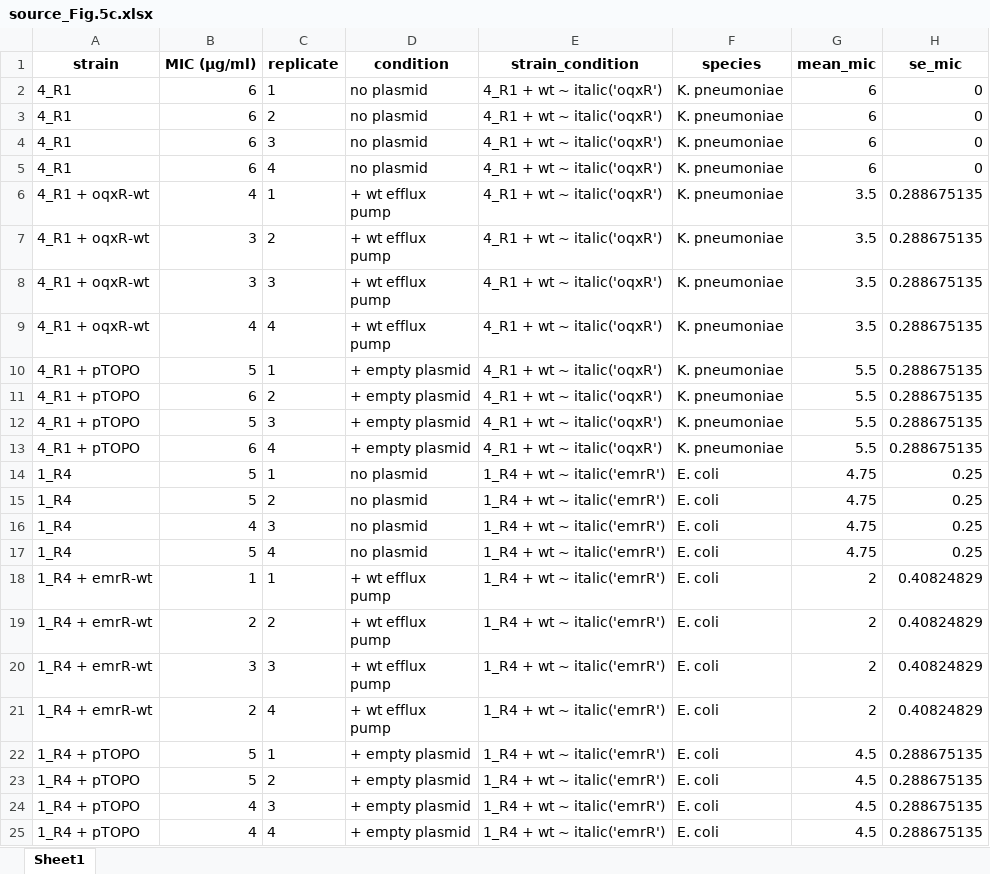
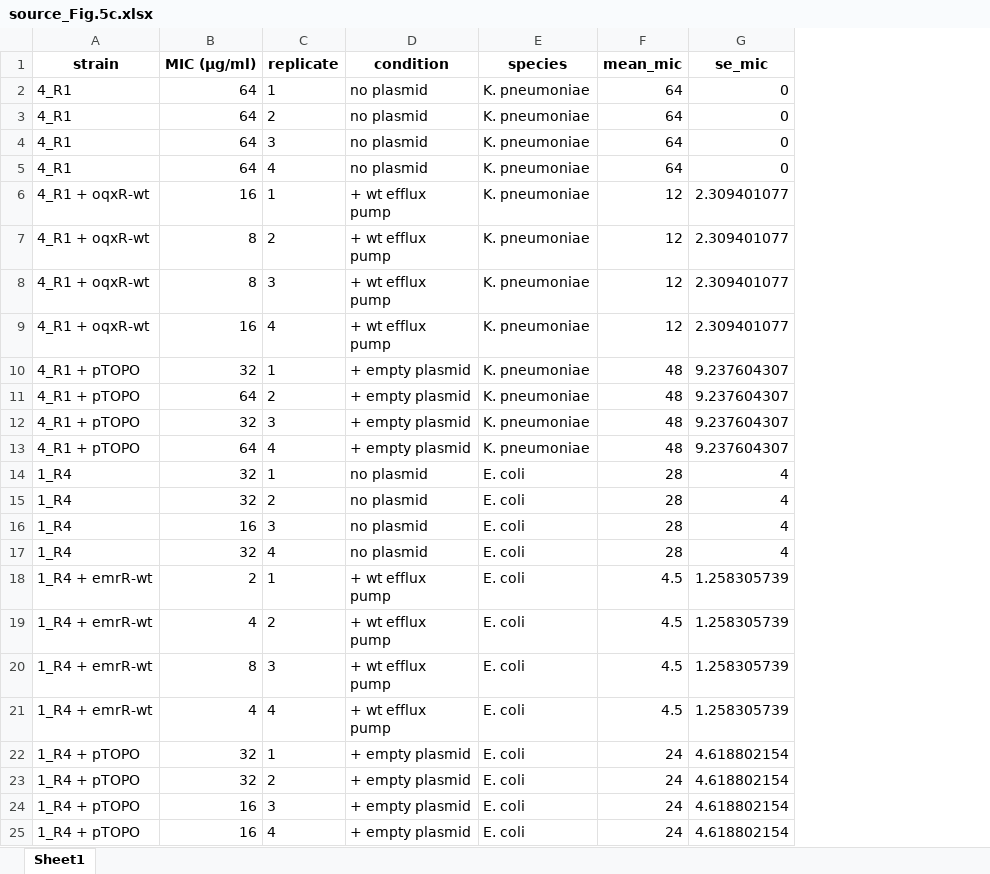
Before and after one commit to ElisabettaCacace/nitroxoline_2024, an Excel workbook: figures/source_data/source_Fig.5c.xlsx, sheet Sheet1, drawn as a sheet; values as stored, in another font and other column widths than the file's, no borders; removed rows and columns are numbered as before the commit, all else as after; the diff names each change by its address in the sheet, - before the commit and + after, or states it on an @@ line.

Commit message:
fixed figure numbering in code and source data for final submission

```diff
--- a/figures/source_data/source_Fig.5c.xlsx (sheet Sheet1)
+++ b/figures/source_data/source_Fig.5c.xlsx (sheet Sheet1)
-column E (strain_condition), rows 2-25: 4_R1 + wt ~ italic('oqxR') | 4_R1 + wt ~ italic('oqxR') | 4_R1 + wt ~ italic('oqxR') | 4_R1 + wt ~ italic('oqxR') | 4_R1 + wt ~ italic('oqxR') | 4_R1 + wt ~ italic('oqxR') | 4_R1 + wt ~ italic('oqxR') | 4_R1 + wt ~ italic('oqxR') | 4_R1 + wt ~ italic('oqxR') | 4_R1 + wt ~ italic('oqxR') | 4_R1 + wt ~ italic('oqxR') | 4_R1 + wt ~ italic('oqxR') | 1_R4 + wt ~ italic('emrR') | 1_R4 + wt ~ italic('emrR') | 1_R4 + wt ~ italic('emrR') | 1_R4 + wt ~ italic('emrR') | 1_R4 + wt ~ italic('emrR') | 1_R4 + wt ~ italic('emrR') | 1_R4 + wt ~ italic('emrR') | 1_R4 + wt ~ italic('emrR') | 1_R4 + wt ~ italic('emrR') | 1_R4 + wt ~ italic('emrR') | 1_R4 + wt ~ italic('emrR') | 1_R4 + wt ~ italic('emrR')
-B2:B5 (MIC (µg/ml)): 6
+B2:B5 (MIC (µg/ml)): 64
-F2:F5 (mean_mic): 6
+F2:F5 (mean_mic): 64
-B6 (MIC (µg/ml)): 4
+B6 (MIC (µg/ml)): 16
-F6:F9 (mean_mic): 3.5
+F6:F9 (mean_mic): 12
-G6:G9 (se_mic): 0.288675135
+G6:G9 (se_mic): 2.309401077
-B7:B8 (MIC (µg/ml)): 3
+B7:B8 (MIC (µg/ml)): 8
-B9 (MIC (µg/ml)): 4
+B9 (MIC (µg/ml)): 16
-B10 (MIC (µg/ml)): 5
+B10 (MIC (µg/ml)): 32
-F10:F13 (mean_mic): 5.5
+F10:F13 (mean_mic): 48
-G10:G13 (se_mic): 0.288675135
+G10:G13 (se_mic): 9.237604307
-B11 (MIC (µg/ml)): 6
+B11 (MIC (µg/ml)): 64
-B12 (MIC (µg/ml)): 5
+B12 (MIC (µg/ml)): 32
-B13 (MIC (µg/ml)): 6
+B13 (MIC (µg/ml)): 64
-B14:B15 (MIC (µg/ml)): 5
+B14:B15 (MIC (µg/ml)): 32
-F14:F17 (mean_mic): 4.75
+F14:F17 (mean_mic): 28
-G14:G17 (se_mic): 0.25
+G14:G17 (se_mic): 4
-B16 (MIC (µg/ml)): 4
+B16 (MIC (µg/ml)): 16
-B17 (MIC (µg/ml)): 5
+B17 (MIC (µg/ml)): 32
-B18 (MIC (µg/ml)): 1
+B18 (MIC (µg/ml)): 2
-F18:F21 (mean_mic): 2
+F18:F21 (mean_mic): 4.5
-G18:G21 (se_mic): 0.40824829
+G18:G21 (se_mic): 1.258305739
-B19 (MIC (µg/ml)): 2
+B19 (MIC (µg/ml)): 4
-B20 (MIC (µg/ml)): 3
+B20 (MIC (µg/ml)): 8
-B21 (MIC (µg/ml)): 2
+B21 (MIC (µg/ml)): 4
-B22:B23 (MIC (µg/ml)): 5
+B22:B23 (MIC (µg/ml)): 32
-F22:F25 (mean_mic): 4.5
+F22:F25 (mean_mic): 24
-G22:G25 (se_mic): 0.288675135
+G22:G25 (se_mic): 4.618802154
-B24:B25 (MIC (µg/ml)): 4
+B24:B25 (MIC (µg/ml)): 16
```
Also changed, not shown: figures/source_data/source_Fig.3c.xlsx, 47 other files.
